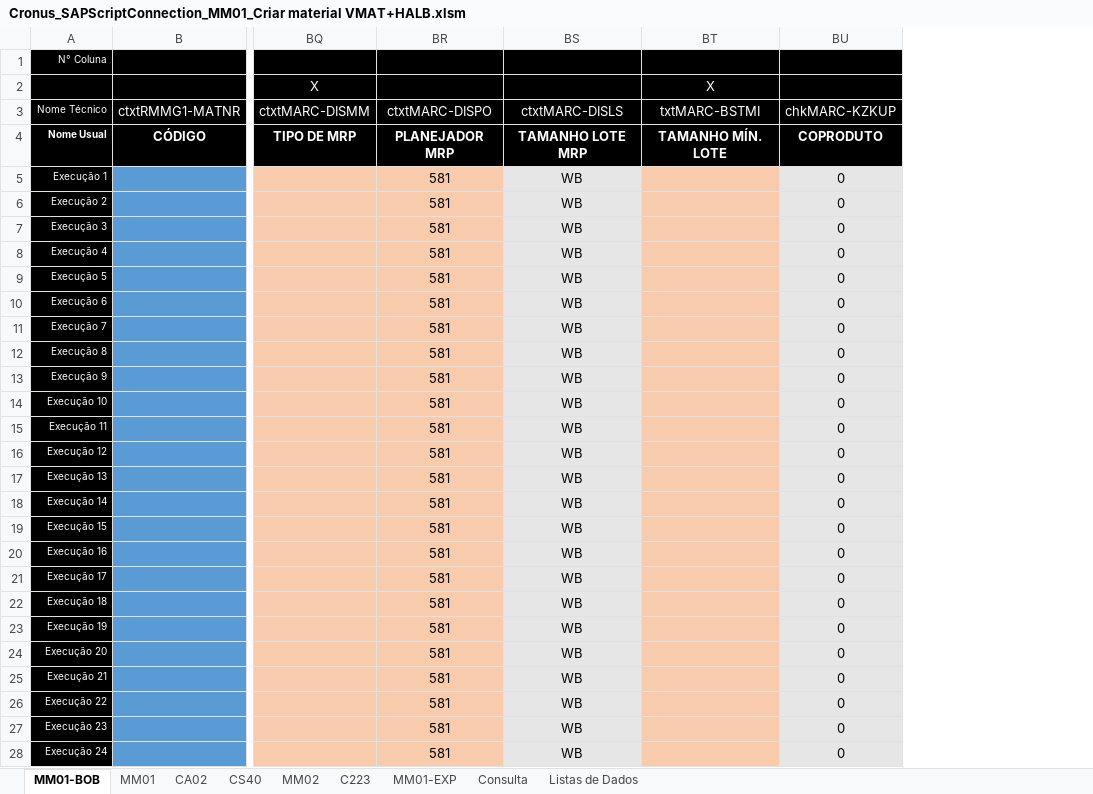
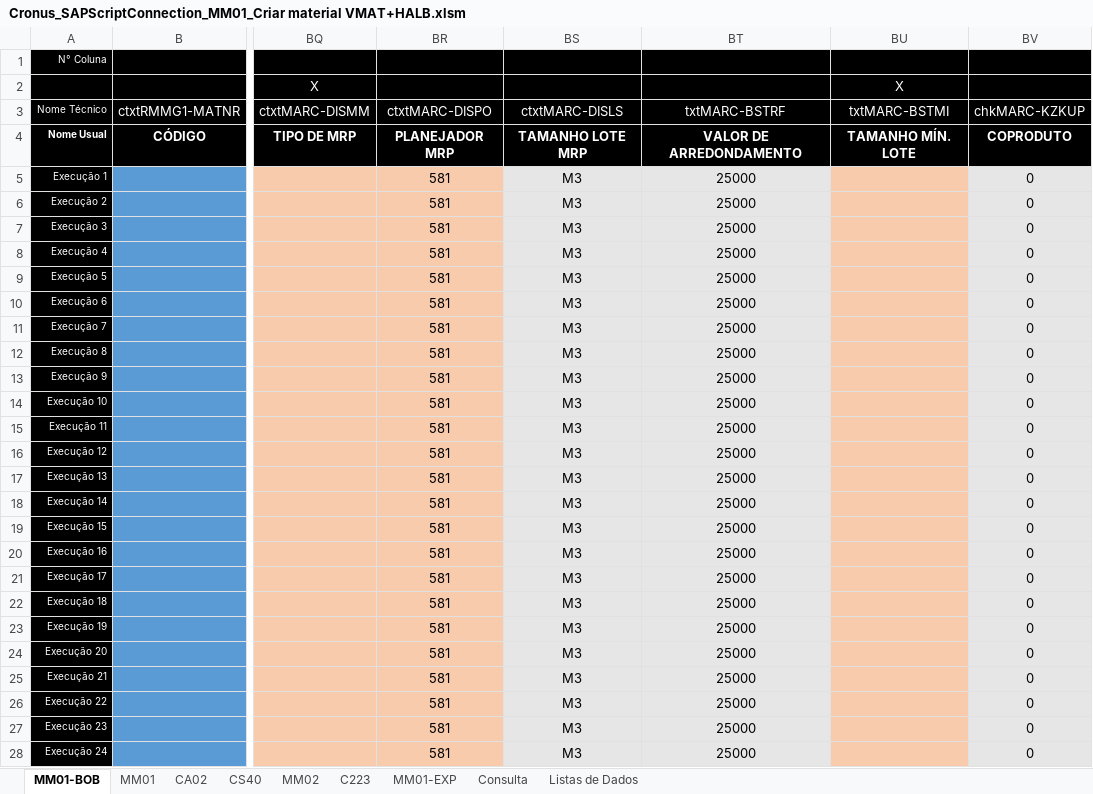
Before and after one commit to BoffArthur/22.-Cronus, an Excel workbook: Excel/Workbooks/SAP Script Connection/Cronus_SAPScriptConnection_MM01_Criar material VMAT+HALB.xlsm, sheet MM01-BOB, drawn as a sheet; only a part is shown, gaps mark what is left out; values as stored, in another font and other column widths than the file's, no borders; charts and pictures and conditional formats not drawn; the diff covers the shown part only; the diff names each change by its address in the sheet, - before the commit and + after, or states it on an @@ line.

```diff
--- a/Excel/Workbooks/SAP Script Connection/Cronus_SAPScriptConnection_MM01_Criar material VMAT+HALB.xlsm (sheet MM01-BOB)
+++ b/Excel/Workbooks/SAP Script Connection/Cronus_SAPScriptConnection_MM01_Criar material VMAT+HALB.xlsm (sheet MM01-BOB)
+column BT (txtMARC-BSTRF), rows 4-28: VALOR DE ARREDONDAMENTO | 25000 | 25000 | 25000 | 25000 | 25000 | 25000 | 25000 | 25000 | 25000 | 25000 | 25000 | 25000 | 25000 | 25000 | 25000 | 25000 | 25000 | 25000 | 25000 | 25000 | 25000 | 25000 | 25000 | 25000
-BS5:BS28 (ctxtMARC-DISLS): WB
+BS5:BS28 (ctxtMARC-DISLS): M3
```
Also changed, not shown: 12 edited cells elsewhere in this sheet, sheet C223, formulas that keep their value, hidden cells, 20 other files.
